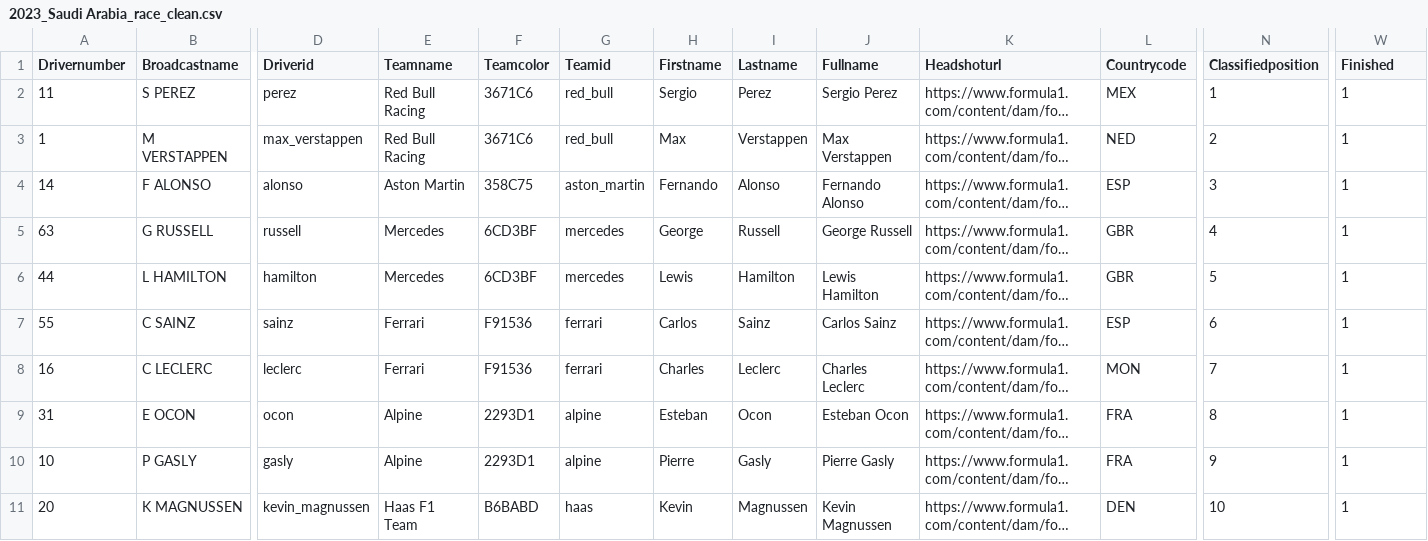
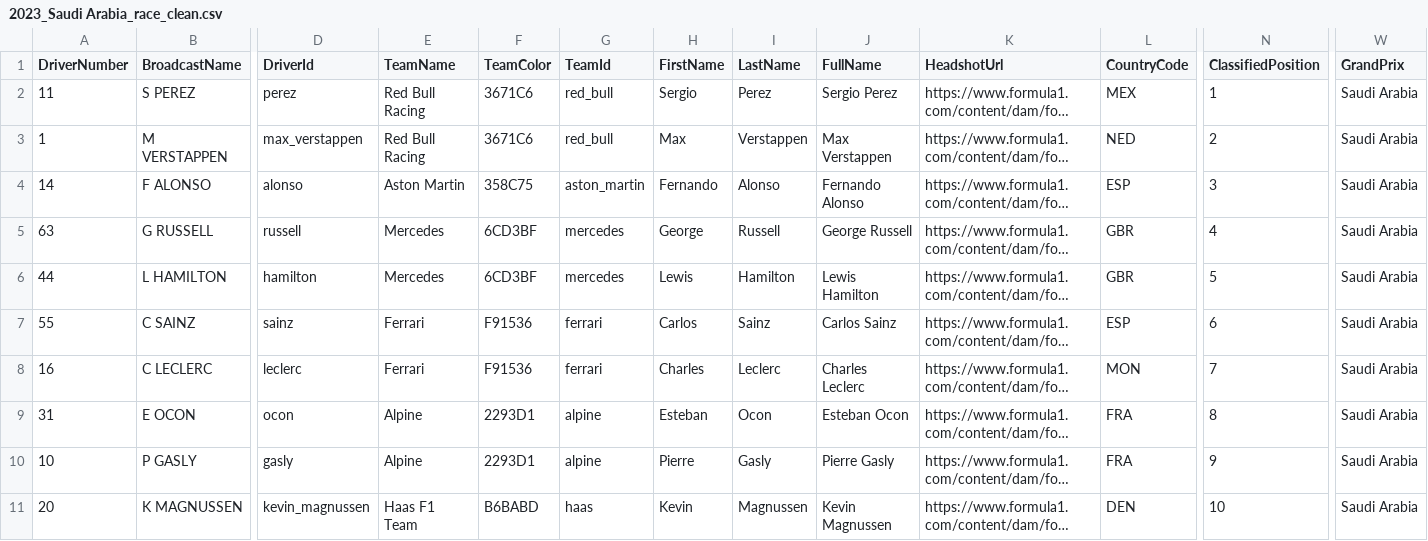
Before and after one commit to RishiRoopen/F1_Race_Predictor, a CSV file: data/processed/2023_Saudi Arabia_race_clean.csv, drawn as a sheet; only a part is shown, gaps mark what is left out; long unchanged cells end in …; the diff covers the shown part only; the diff names each change by its address in the sheet, - before the commit and + after, or states it on an @@ line.

```diff
--- a/data/processed/2023_Saudi Arabia_race_clean.csv
+++ b/data/processed/2023_Saudi Arabia_race_clean.csv
-A1: Drivernumber
+A1: DriverNumber
-B1: Broadcastname
+B1: BroadcastName
-D1: Driverid
+D1: DriverId
-E1: Teamname
+E1: TeamName
-F1: Teamcolor
+F1: TeamColor
-G1: Teamid
+G1: TeamId
-H1: Firstname
+H1: FirstName
-I1: Lastname
+I1: LastName
-J1: Fullname
+J1: FullName
-K1: Headshoturl
+K1: HeadshotUrl
-L1: Countrycode
+L1: CountryCode
-N1: Classifiedposition
+N1: ClassifiedPosition
-W1: Finished
+W1: GrandPrix
-W2:W11 (GrandPrix): 1
+W2:W11 (GrandPrix): Saudi Arabia
```
Also changed, not shown: 11 edited cells elsewhere in this file, data/processed/2023_Canada_qualifying_clean.csv, data/processed/2023_Great Britain_race_clean.csv, 20 other files.
